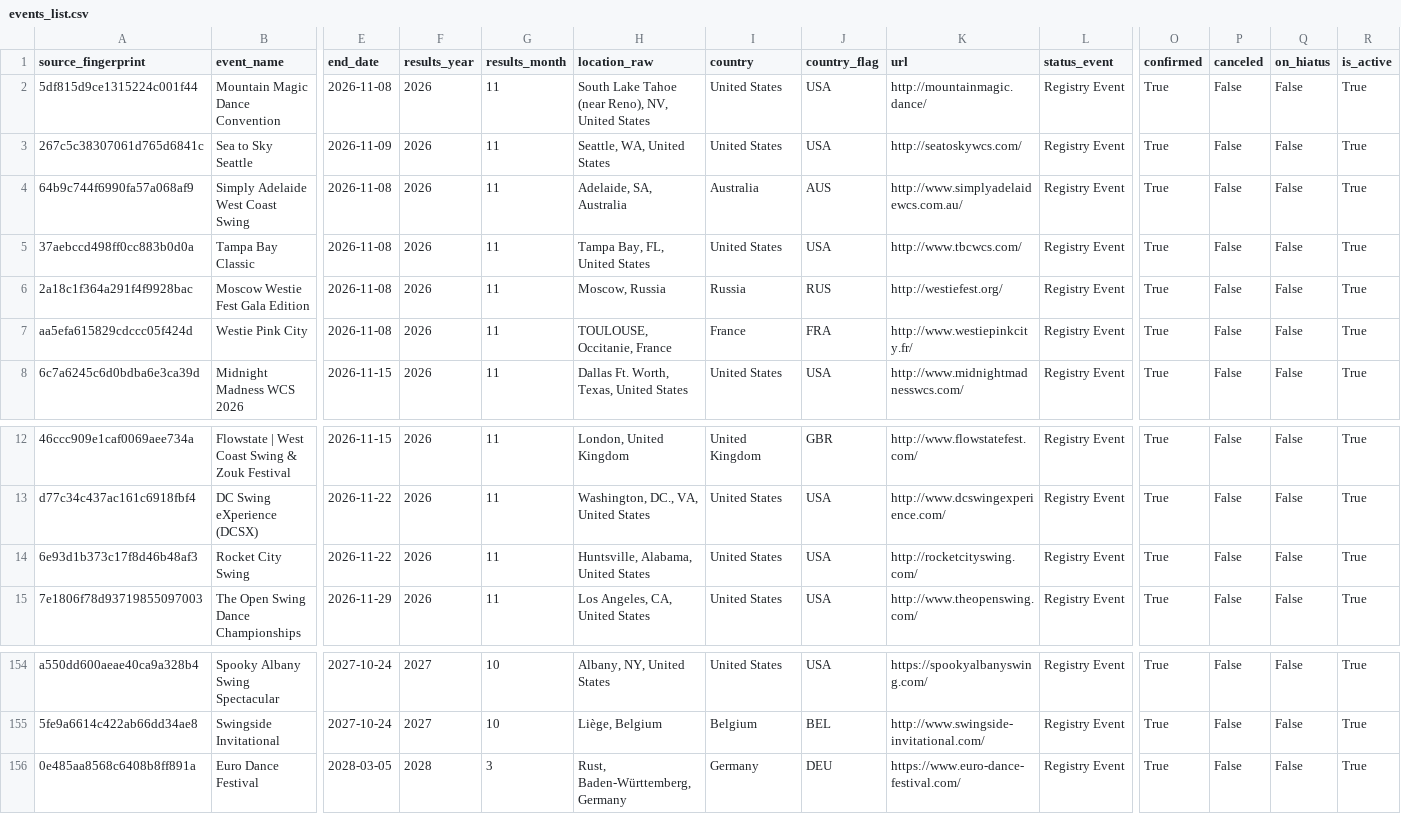
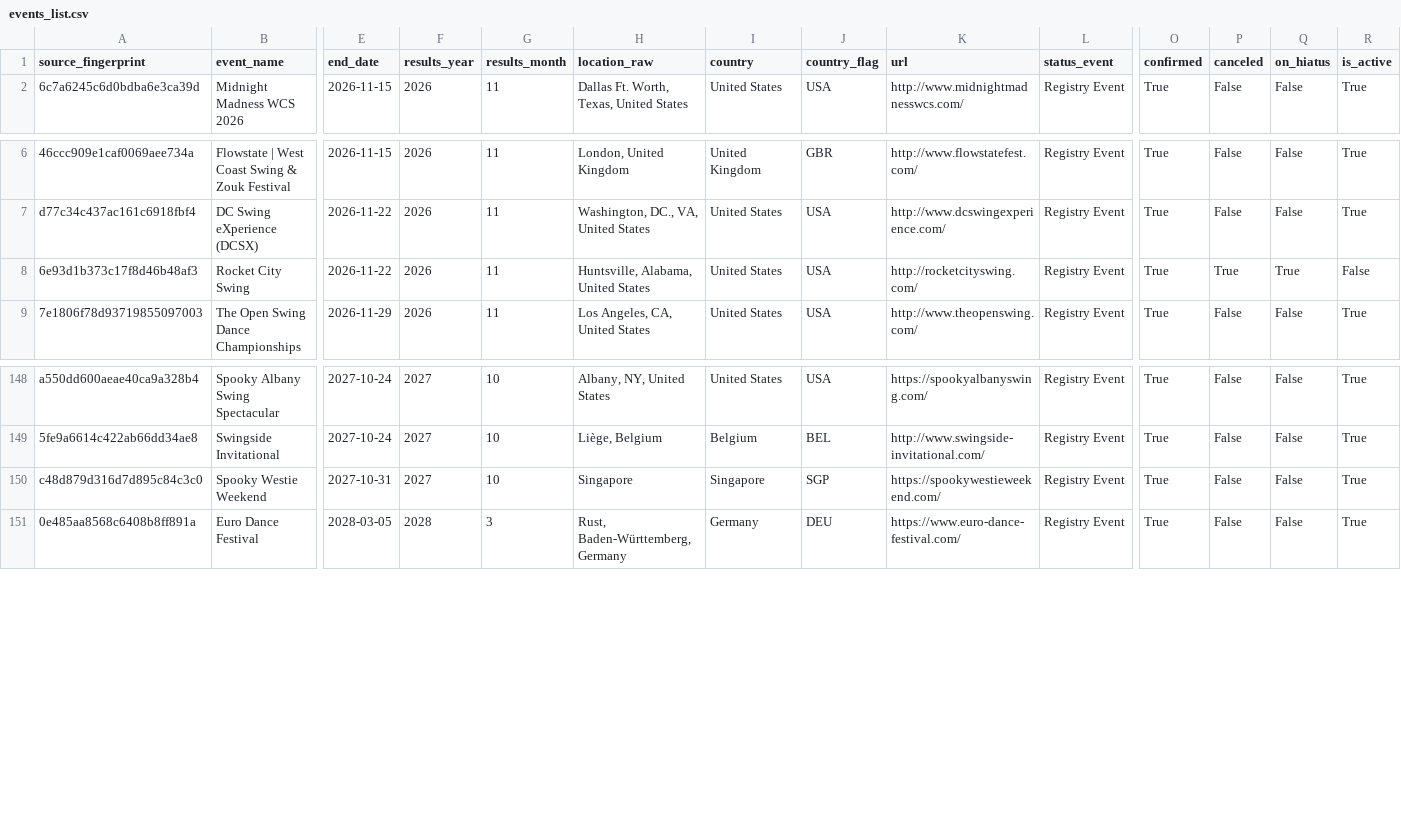
Before and after one commit to zlat1109/wsdc-data-pipeline, a CSV file: data/events_list/events_list.csv, drawn as a sheet; only a part is shown, gaps mark what is left out; removed rows and columns are numbered as before the commit, all else as after; rows hold the shown columns only; the diff names each change by its address in the sheet, - before the commit and + after, or states it on an @@ line.

```diff
--- a/data/events_list/events_list.csv
+++ b/data/events_list/events_list.csv
-row 2: 5df815d9ce1315224c001f44 | Mountain Magic Dance Convention | 2026-11-08 | 2026 | 11 | South Lake Tahoe (near Reno), NV, United States | United States | USA | http://mountainmagic.dance/ | Registry Event | True | False | False | True
-row 3: 267c5c38307061d765d6841c | Sea to Sky Seattle | 2026-11-09 | 2026 | 11 | Seattle, WA, United States | United States | USA | http://seatoskywcs.com/ | Registry Event | True | False | False | True
-row 4: 64b9c744f6990fa57a068af9 | Simply Adelaide West Coast Swing | 2026-11-08 | 2026 | 11 | Adelaide, SA, Australia | Australia | AUS | http://www.simplyadelaidewcs.com.au/ | Registry Event | True | False | False | True
-row 5: 37aebccd498ff0cc883b0d0a | Tampa Bay Classic | 2026-11-08 | 2026 | 11 | Tampa Bay, FL, United States | United States | USA | http://www.tbcwcs.com/ | Registry Event | True | False | False | True
-row 6: 2a18c1f364a291f4f9928bac | Moscow Westie Fest Gala Edition | 2026-11-08 | 2026 | 11 | Moscow, Russia | Russia | RUS | http://westiefest.org/ | Registry Event | True | False | False | True
-row 7: aa5efa615829cdccc05f424d | Westie Pink City | 2026-11-08 | 2026 | 11 | TOULOUSE, Occitanie, France | France | FRA | http://www.westiepinkcity.fr/ | Registry Event | True | False | False | True
-P8 (canceled): False
+P8 (canceled): True
-Q8 (on_hiatus): False
+Q8 (on_hiatus): True
-R8 (is_active): True
+R8 (is_active): False
+row 150: c48d879d316d7d895c84c3c0 | Spooky Westie Weekend | 2027-10-31 | 2027 | 10 | Singapore | Singapore | SGP | https://spookywestieweekend.com/ | Registry Event | True | False | False | True
```
Also changed, not shown: data/edition_calendar_dates.csv, data/event_catalog.csv, 17 other files.
